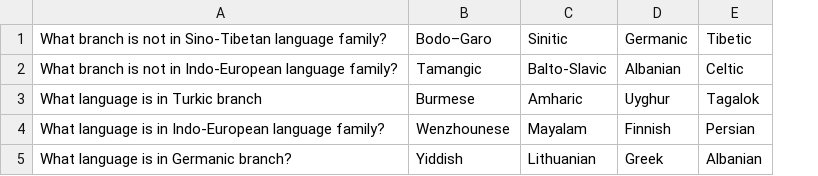
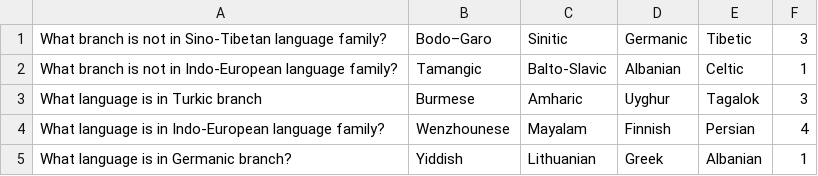
Before and after one commit to RN3ARA/2021-02-otus-spring-panchenko, a CSV file: homework-02/src/main/resources/questions.csv, drawn as a sheet; the diff names each change by its address in the sheet, - before the commit and + after, or states it on an @@ line.

```diff
--- a/homework-02/src/main/resources/questions.csv
+++ b/homework-02/src/main/resources/questions.csv
+column F, rows 1-5: 3 | 1 | 3 | 4 | 1
```
Also changed, not shown: 14 other files.
